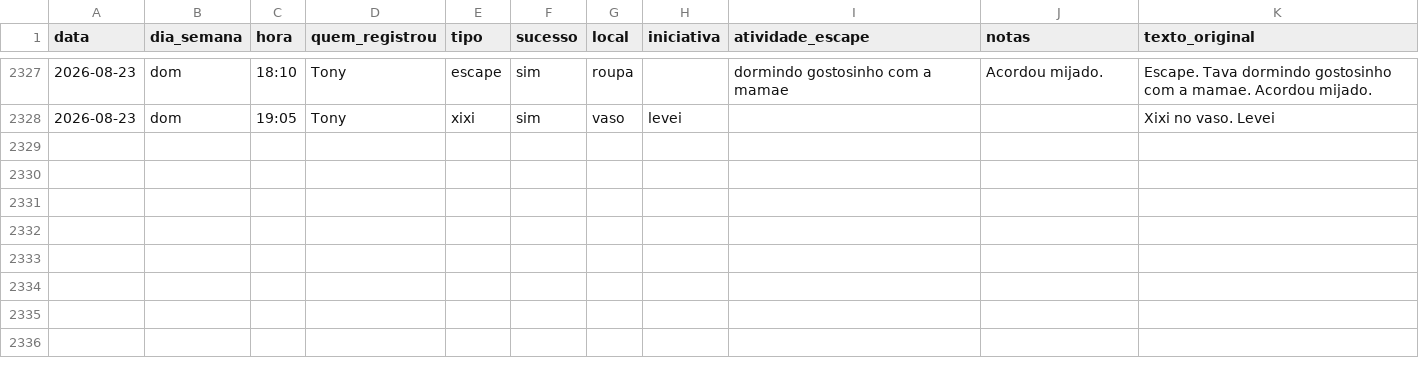
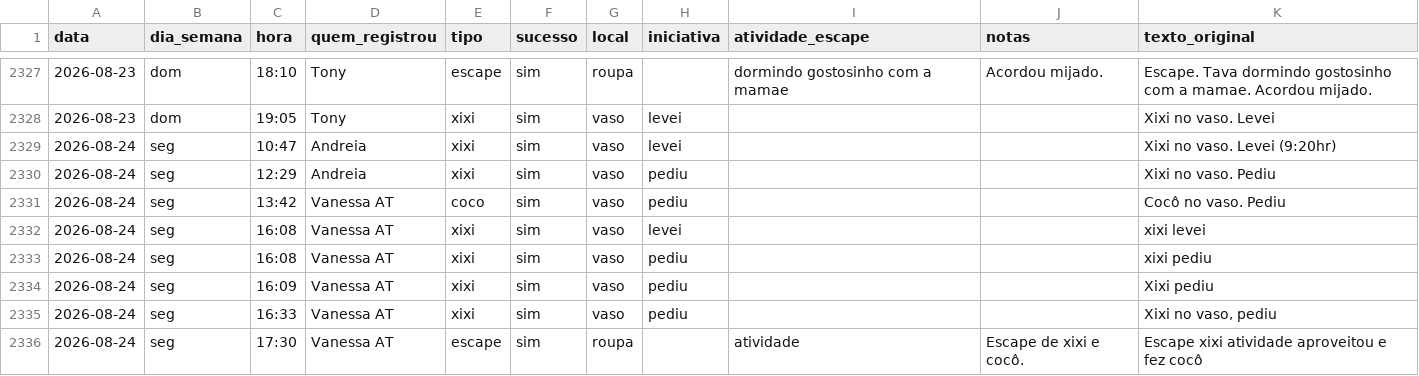
Before and after one commit to tonylampada/xixicoco, a CSV file: xixicoco.csv, drawn as a sheet; only a part is shown, gaps mark what is left out.

Commit message:
Update xixicoco dashboard 2026-08-25

```diff
--- a/xixicoco.csv
+++ b/xixicoco.csv
@@ -2328 +2328,9 @@ data,dia_semana,hora,quem_registrou,tipo,sucesso,local,iniciativa,atividade_esca
 2026-08-23,dom,19:05,Tony,xixi,sim,vaso,levei,,,Xixi no vaso. Levei
+2026-08-24,seg,10:47,Andreia,xixi,sim,vaso,levei,,,Xixi no vaso. Levei (9:20hr)
+2026-08-24,seg,12:29,Andreia,xixi,sim,vaso,pediu,,,Xixi no vaso. Pediu
+2026-08-24,seg,13:42,Vanessa AT,coco,sim,vaso,pediu,,,Cocô no vaso. Pediu
+2026-08-24,seg,16:08,Vanessa AT,xixi,sim,vaso,levei,,,xixi levei
+2026-08-24,seg,16:08,Vanessa AT,xixi,sim,vaso,pediu,,,xixi pediu
+2026-08-24,seg,16:09,Vanessa AT,xixi,sim,vaso,pediu,,,Xixi pediu
+2026-08-24,seg,16:33,Vanessa AT,xixi,sim,vaso,pediu,,,"Xixi no vaso, pediu"
+2026-08-24,seg,17:30,Vanessa AT,escape,sim,roupa,,atividade,Escape de xixi e cocô.,Escape xixi atividade aproveitou e fez cocô
```
